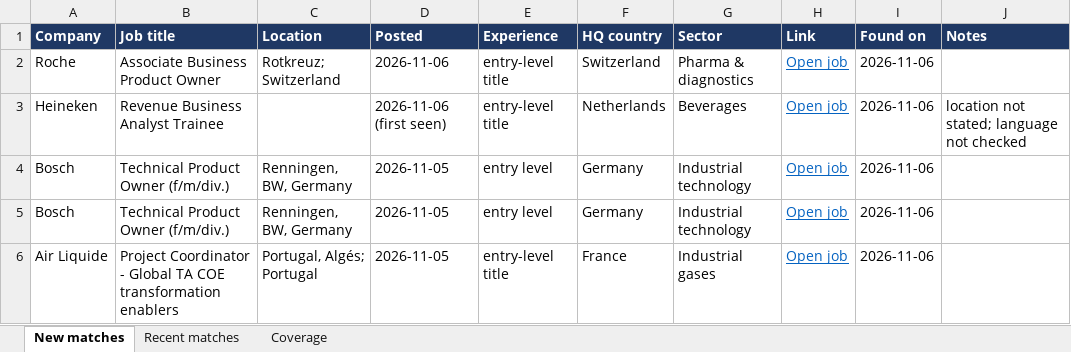
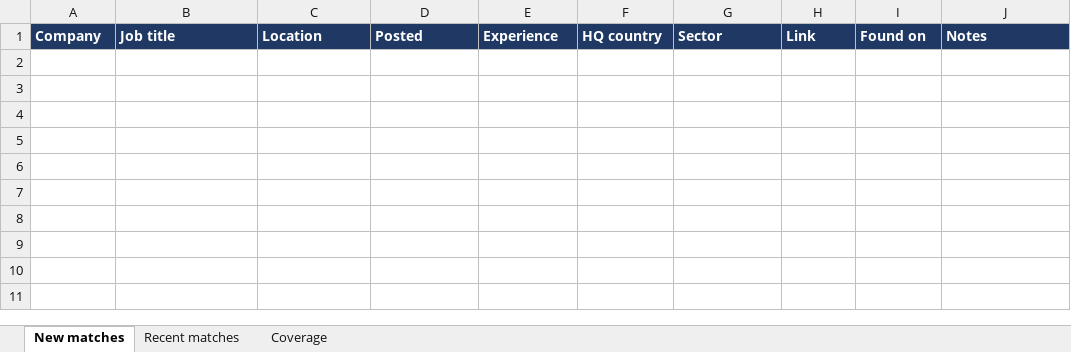
Before and after one commit to Niraj-kumar99/JobHunt, an Excel workbook: output/job_matches.xlsx, sheet New matches, drawn as a sheet; values as stored, in another font and other column widths than the file's, no borders; table styles not drawn; the diff names each change by its address in the sheet, - before the commit and + after, or states it on an @@ line.

```diff
--- a/output/job_matches.xlsx (sheet New matches)
+++ b/output/job_matches.xlsx (sheet New matches)
-row 2: Roche | Associate Business Product Owner | Rotkreuz; Switzerland | 2026-11-06 | entry-level title | Switzerland | Pharma & diagnostics | Open job | 2026-11-06
-row 3: Heineken | Revenue Business Analyst Trainee |  | 2026-11-06 (first seen) | entry-level title | Netherlands | Beverages | Open job | 2026-11-06 | location not stated; language not checked
-row 4: Bosch | Technical Product Owner (f/m/div.) | Renningen, BW, Germany | 2026-11-05 | entry level | Germany | Industrial technology | Open job | 2026-11-06
-row 5: Bosch | Technical Product Owner (f/m/div.) | Renningen, BW, Germany | 2026-11-05 | entry level | Germany | Industrial technology | Open job | 2026-11-06
-row 6: Air Liquide | Project Coordinator - Global TA COE transformation enablers | Portugal, Algés; Portugal | 2026-11-05 | entry-level title | France | Industrial gases | Open job | 2026-11-06
```
Also changed, not shown: sheet Coverage, 5 other files.
